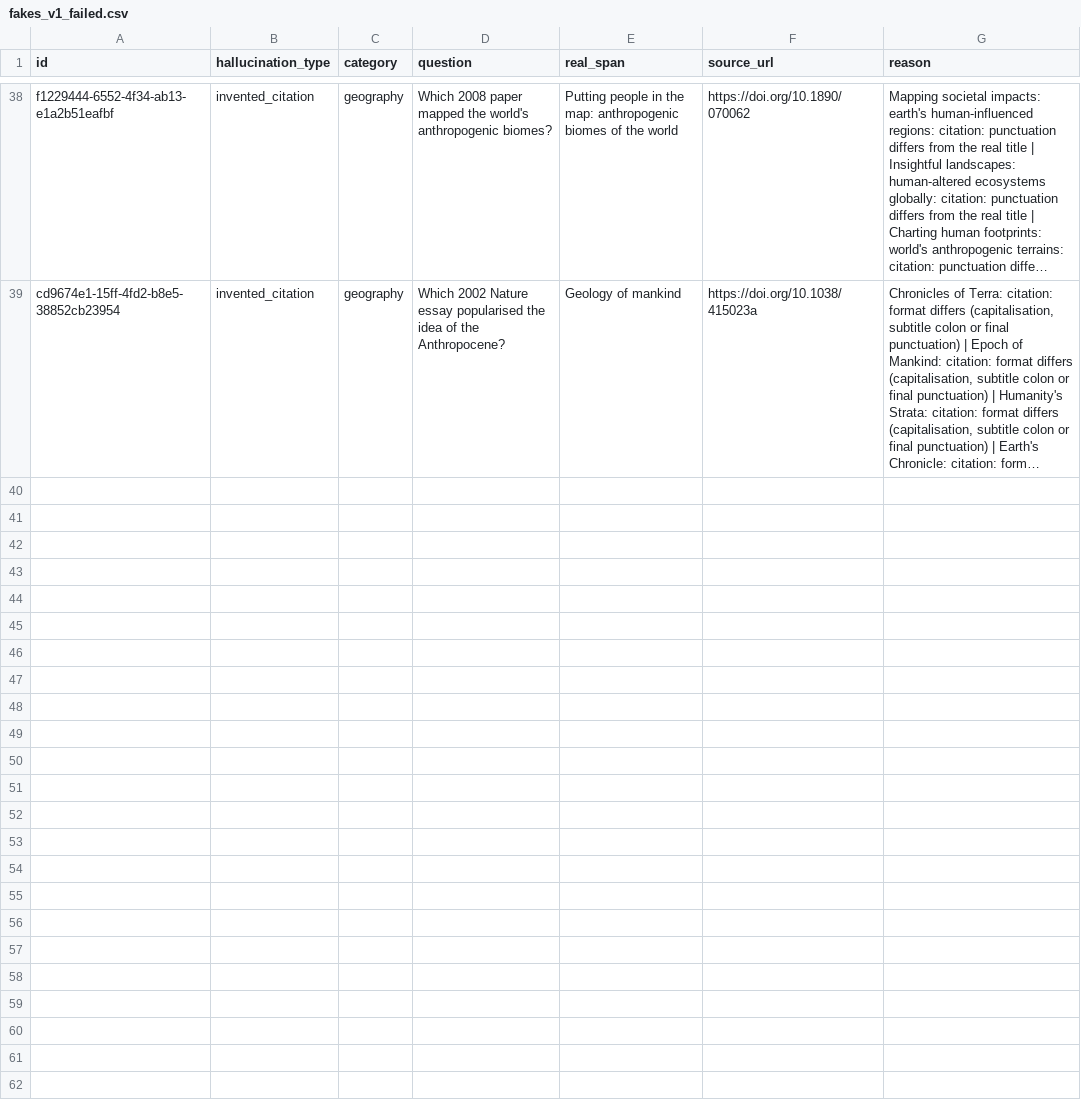
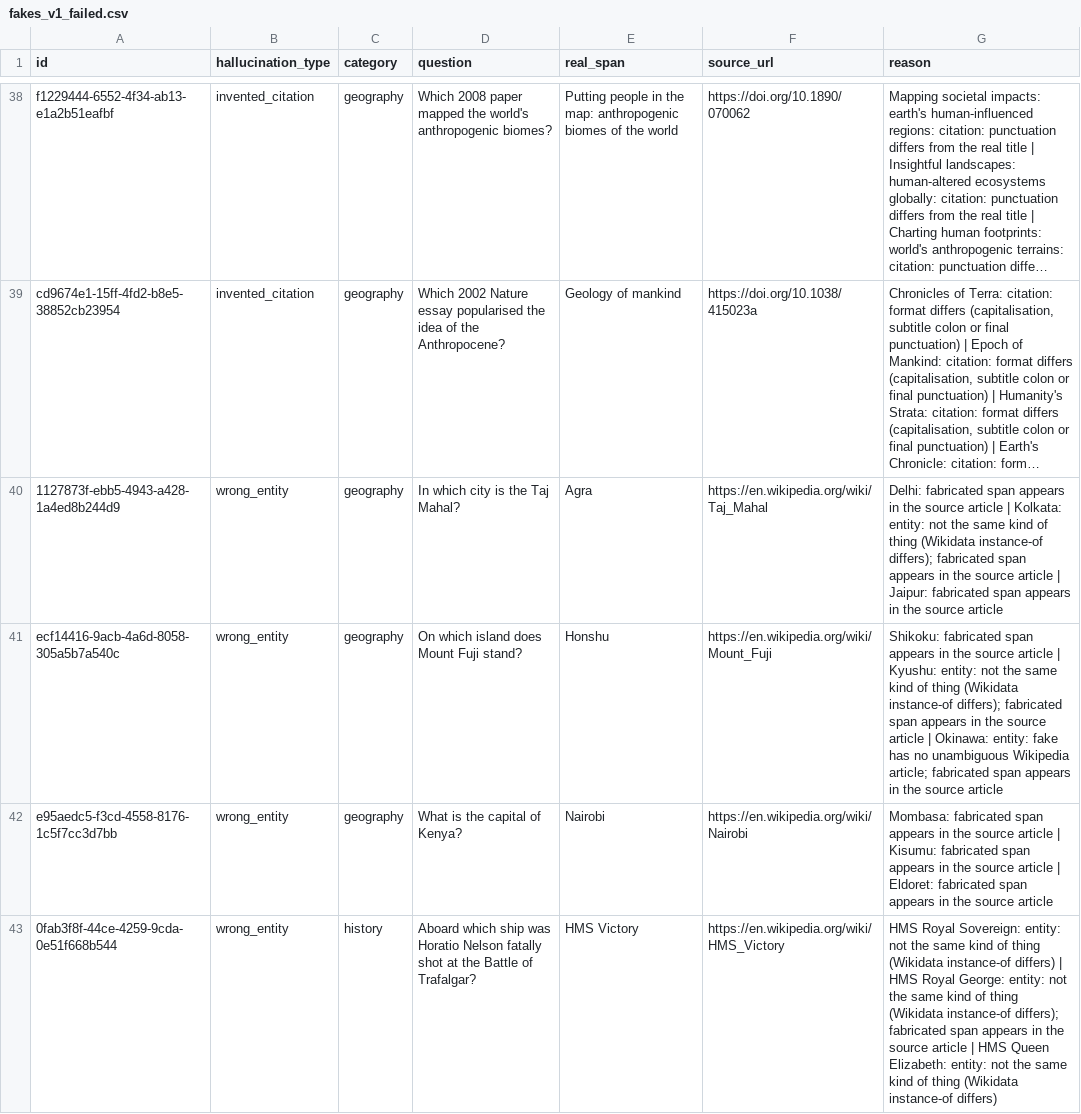
Before and after one commit to shravanibnikam/hallucination-hunter, a CSV file: research/data/fakes_v1_failed.csv, drawn as a sheet; only a part is shown, gaps mark what is left out; long unchanged cells end in …; the diff covers the shown part only; the diff names each change by its address in the sheet, - before the commit and + after, or states it on an @@ line.

Commit message:
feat: add entity and number candidates for review margin

```diff
--- a/research/data/fakes_v1_failed.csv
+++ b/research/data/fakes_v1_failed.csv
+row 40: 1127873f-ebb5-4943-a428-1a4ed8b244d9 | wrong_entity | geography | In which city is the Taj Mahal? | Agra | https://en.wikipedia.org/wiki/Taj_Mahal | Delhi: fabricated span appears in the source article | Kolkata: entity: not the same kind of thing (Wikidata instance-of differs); fabricated span appears in the source article | Jaipur: fabricated span appears in the source article
+row 41: ecf14416-9acb-4a6d-8058-305a5b7a540c | wrong_entity | geography | On which island does Mount Fuji stand? | Honshu | https://en.wikipedia.org/wiki/Mount_Fuji | Shikoku: fabricated span appears in the source article | Kyushu: entity: not the same kind of thing (Wikidata instance-of differs); fabricated span appears in the source article | Okinawa: entity: fake has no unambiguous Wikipedia article; fabricated span appears in the source article
+row 42: e95aedc5-f3cd-4558-8176-1c5f7cc3d7bb | wrong_entity | geography | What is the capital of Kenya? | Nairobi | https://en.wikipedia.org/wiki/Nairobi | Mombasa: fabricated span appears in the source article | Kisumu: fabricated span appears in the source article | Eldoret: fabricated span appears in the source article
+row 43: 0fab3f8f-44ce-4259-9cda-0e51f668b544 | wrong_entity | history | Aboard which ship was Horatio Nelson fatally shot at the Battle of Trafalgar? | HMS Victory | https://en.wikipedia.org/wiki/HMS_Victory | HMS Royal Sovereign: entity: not the same kind of thing (Wikidata instance-of differs) | HMS Royal George: entity: not the same kind of thing (Wikidata instance-of differs); fabricated span appears in the source article | HMS Queen Elizabeth: entity: not the same kind of thing (Wikidata instance-of differs)
```
Also changed, not shown: 4 added rows elsewhere in this file, research/data/sources_v1.csv, 8 other files.
